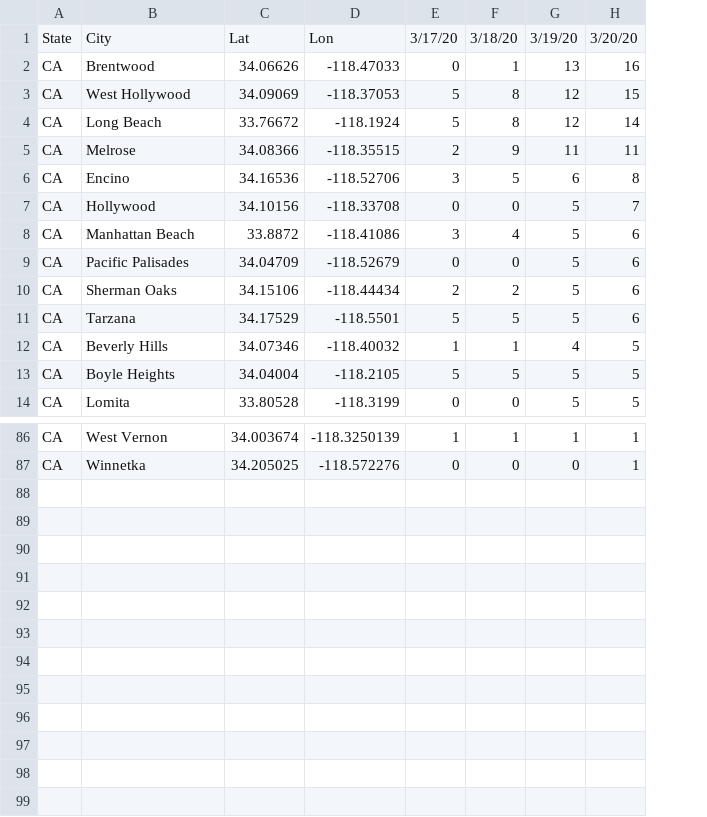
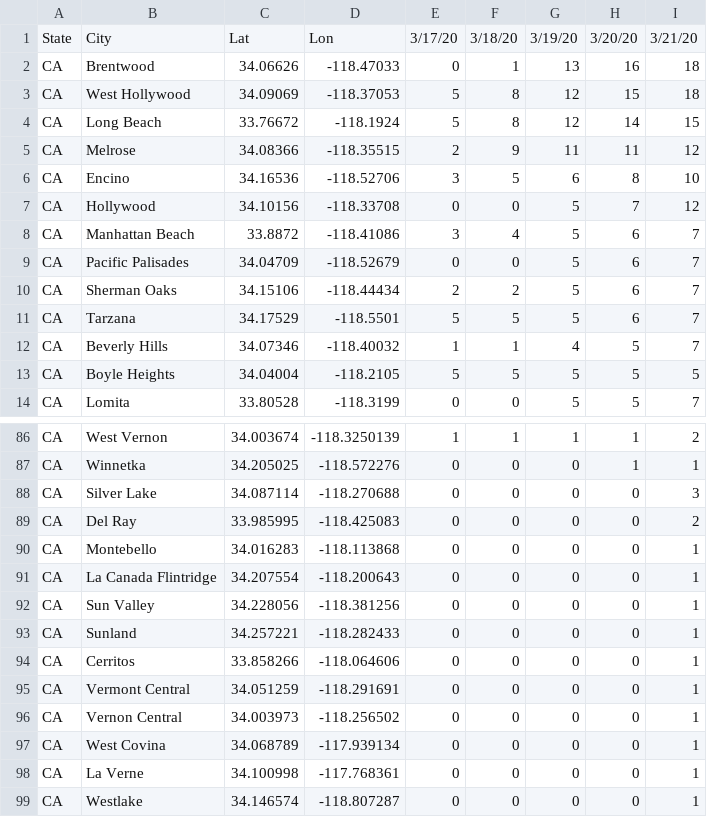
Before and after one commit to IDREsandbox/corona, a CSV file: data/COVID19LA_confirmed.csv, drawn as a sheet; only a part is shown, gaps mark what is left out; the diff names each change by its address in the sheet, - before the commit and + after, or states it on an @@ line.

Commit message:
added 3/21 LA data

```diff
--- a/data/COVID19LA_confirmed.csv
+++ b/data/COVID19LA_confirmed.csv
+column I, rows 1-14: 3/21/20 | 18 | 18 | 15 | 12 | 10 | 12 | 7 | 7 | 7 | 7 | 7 | 5 | 7; rows 86-87: 2 | 1
+row 88: CA | Silver Lake | 34.087114 | -118.270688 | 0 | 0 | 0 | 0 | 3
+row 89: CA | Del Ray | 33.985995 | -118.425083 | 0 | 0 | 0 | 0 | 2
+row 90: CA | Montebello | 34.016283 | -118.113868 | 0 | 0 | 0 | 0 | 1
+row 91: CA | La Canada Flintridge | 34.207554 | -118.200643 | 0 | 0 | 0 | 0 | 1
+row 92: CA | Sun Valley | 34.228056 | -118.381256 | 0 | 0 | 0 | 0 | 1
+row 93: CA | Sunland | 34.257221 | -118.282433 | 0 | 0 | 0 | 0 | 1
+row 94: CA | Cerritos | 33.858266 | -118.064606 | 0 | 0 | 0 | 0 | 1
+row 95: CA | Vermont Central | 34.051259 | -118.291691 | 0 | 0 | 0 | 0 | 1
+row 96: CA | Vernon Central | 34.003973 | -118.256502 | 0 | 0 | 0 | 0 | 1
+row 97: CA | West Covina | 34.068789 | -117.939134 | 0 | 0 | 0 | 0 | 1
+row 98: CA | La Verne | 34.100998 | -117.768361 | 0 | 0 | 0 | 0 | 1
+row 99: CA | Westlake | 34.146574 | -118.807287 | 0 | 0 | 0 | 0 | 1
```
